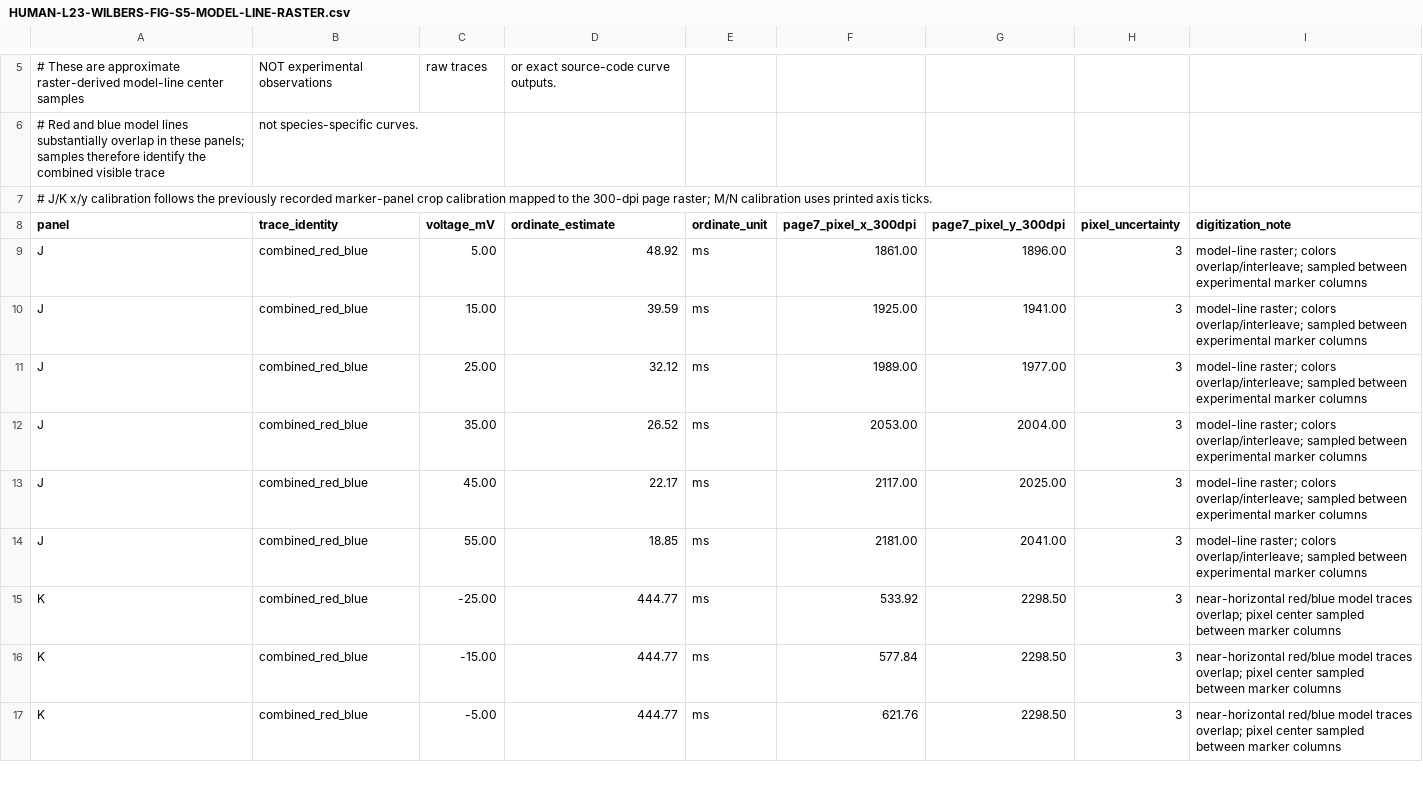
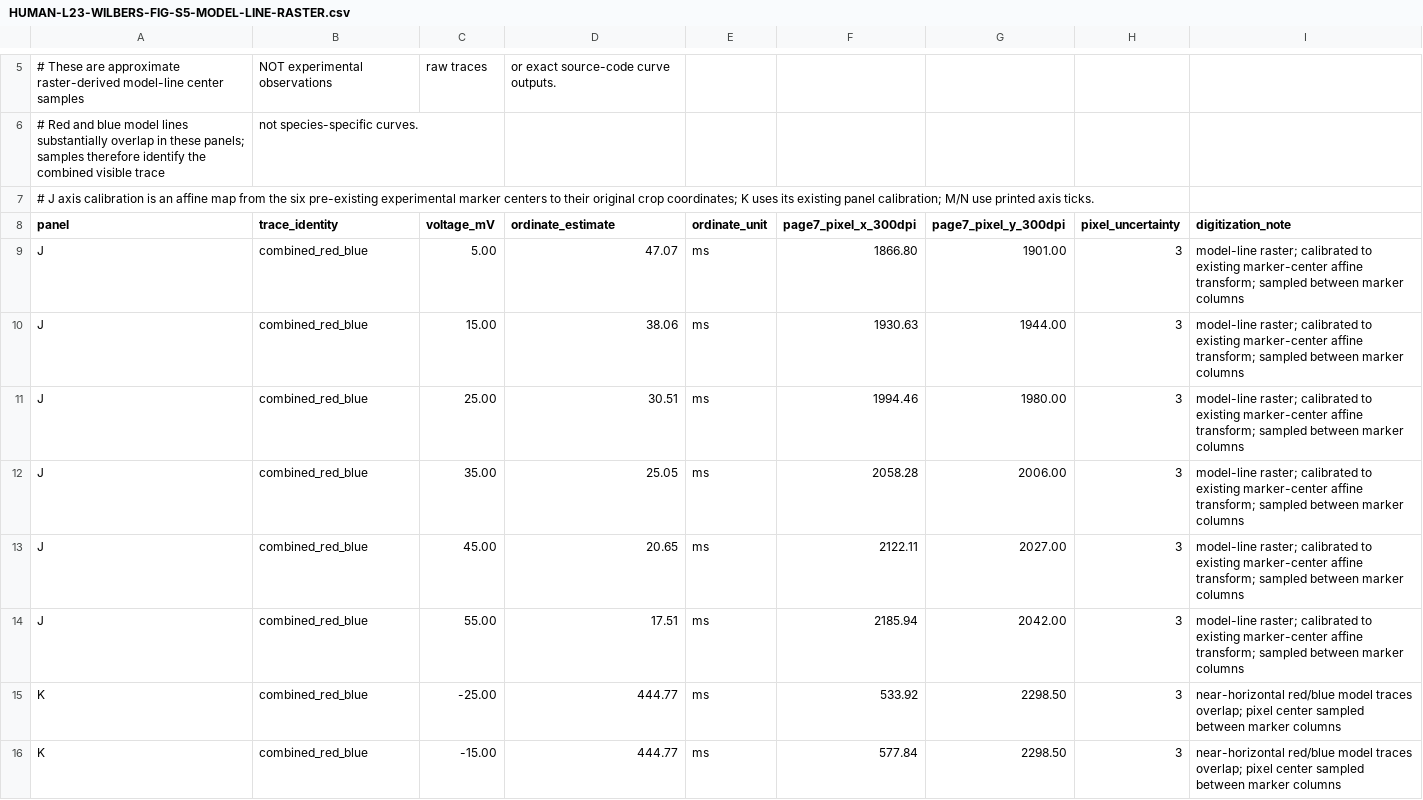
Before and after one commit to codexclai/HumanJS, a CSV file: research/HUMAN-L23-WILBERS-FIG-S5-MODEL-LINE-RASTER.csv, drawn as a sheet; only a part is shown, gaps mark what is left out; the shorter side is filled out with more unchanged rows.

```diff
--- a/research/HUMAN-L23-WILBERS-FIG-S5-MODEL-LINE-RASTER.csv
+++ b/research/HUMAN-L23-WILBERS-FIG-S5-MODEL-LINE-RASTER.csv
@@ -6,10 +6,10 @@
 # Red and blue model lines substantially overlap in these panels; samples therefore identify the combined visible trace, not species-specific curves.
-# J/K x/y calibration follows the previously recorded marker-panel crop calibration mapped to the 300-dpi page raster; M/N calibration uses printed axis ticks.
+# J axis calibration is an affine map from the six pre-existing experimental marker centers to their original crop coordinates; K uses its existing panel calibration; M/N use printed axis ticks.
 panel,trace_identity,voltage_mV,ordinate_estimate,ordinate_unit,page7_pixel_x_300dpi,page7_pixel_y_300dpi,pixel_uncertainty,digitization_note
-J,combined_red_blue,5.00,48.92,ms,1861.00,1896.00,3,model-line raster; colors overlap/interleave; sampled between experimental marker columns
-J,combined_red_blue,15.00,39.59,ms,1925.00,1941.00,3,model-line raster; colors overlap/interleave; sampled between experimental marker columns
-J,combined_red_blue,25.00,32.12,ms,1989.00,1977.00,3,model-line raster; colors overlap/interleave; sampled between experimental marker columns
-J,combined_red_blue,35.00,26.52,ms,2053.00,2004.00,3,model-line raster; colors overlap/interleave; sampled between experimental marker columns
-J,combined_red_blue,45.00,22.17,ms,2117.00,2025.00,3,model-line raster; colors overlap/interleave; sampled between experimental marker columns
-J,combined_red_blue,55.00,18.85,ms,2181.00,2041.00,3,model-line raster; colors overlap/interleave; sampled between experimental marker columns
+J,combined_red_blue,5.00,47.07,ms,1866.80,1901.00,3,model-line raster; calibrated to existing marker-center affine transform; sampled between marker columns
+J,combined_red_blue,15.00,38.06,ms,1930.63,1944.00,3,model-line raster; calibrated to existing marker-center affine transform; sampled between marker columns
+J,combined_red_blue,25.00,30.51,ms,1994.46,1980.00,3,model-line raster; calibrated to existing marker-center affine transform; sampled between marker columns
+J,combined_red_blue,35.00,25.05,ms,2058.28,2006.00,3,model-line raster; calibrated to existing marker-center affine transform; sampled between marker columns
+J,combined_red_blue,45.00,20.65,ms,2122.11,2027.00,3,model-line raster; calibrated to existing marker-center affine transform; sampled between marker columns
+J,combined_red_blue,55.00,17.51,ms,2185.94,2042.00,3,model-line raster; calibrated to existing marker-center affine transform; sampled between marker columns
 K,combined_red_blue,-25.00,444.77,ms,533.92,2298.50,3,near-horizontal red/blue model traces overlap; pixel center sampled between marker columns
```
